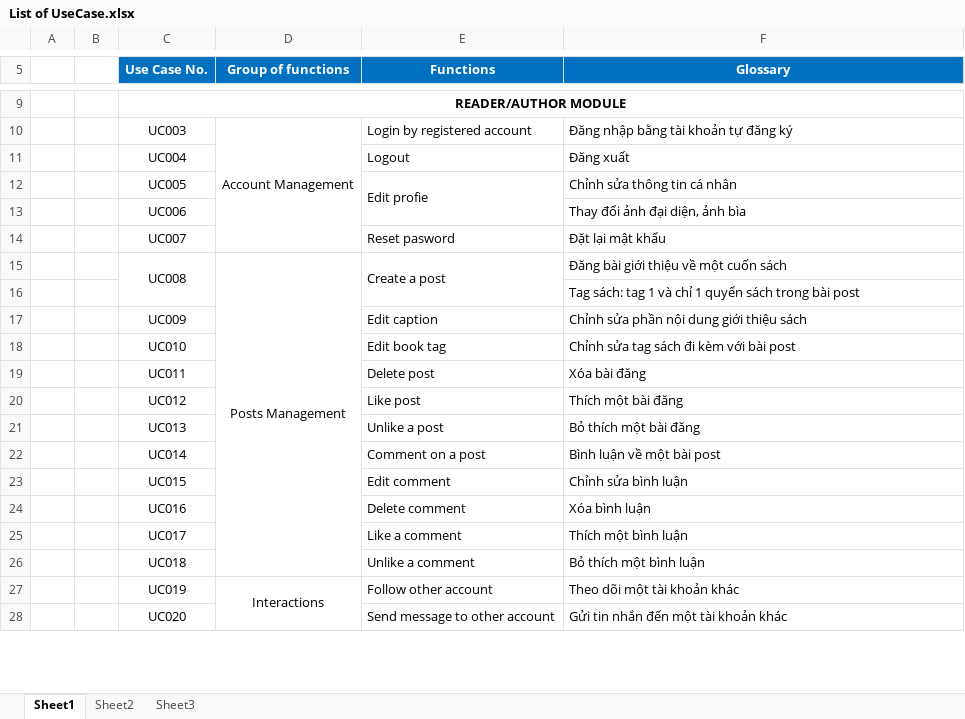
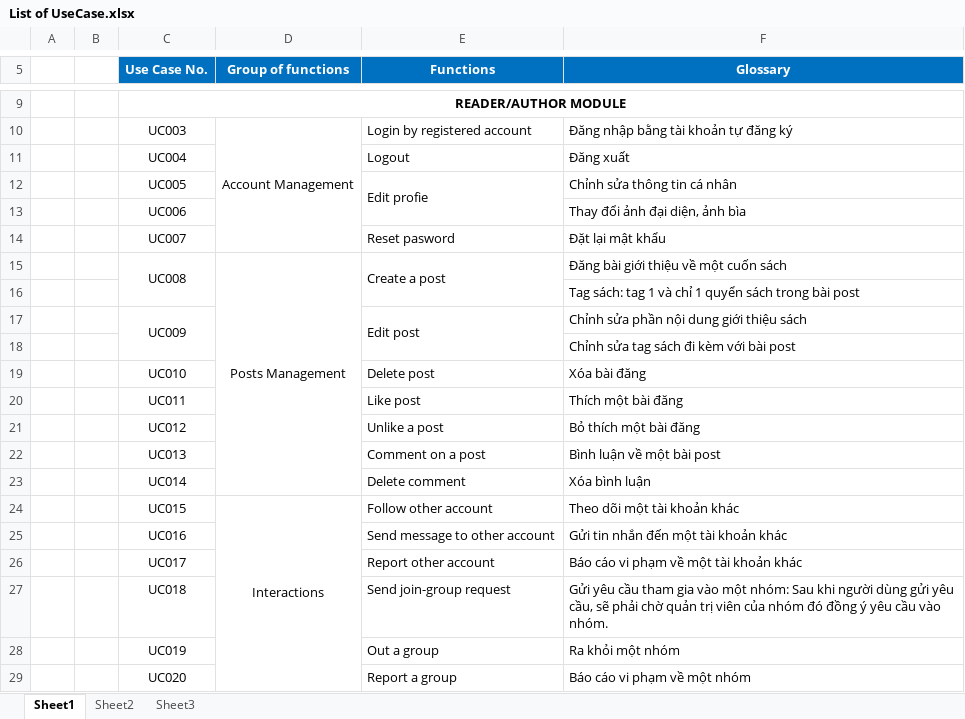
Before and after one commit to sangnvus/201609JS02, an Excel workbook: WIP/Users/HuyenPT/UC/List of UseCase.xlsx, sheet Sheet1, drawn as a sheet; only a part is shown, gaps mark what is left out; values as stored, in another font and other column widths than the file's, no borders; removed rows and columns are numbered as before the commit, all else as after; the diff covers the shown part only; the diff names each change by its address in the sheet, - before the commit and + after, or states it on an @@ line.

Commit message:
[Doc]_HuyenPT_Update UC

```diff
--- a/WIP/Users/HuyenPT/UC/List of UseCase.xlsx (sheet Sheet1)
+++ b/WIP/Users/HuyenPT/UC/List of UseCase.xlsx (sheet Sheet1)
-D15:D26 merged
+D15:D23 merged
+C17:C18 merged
-E17 (Functions): Edit caption
+E17 (Functions): Edit post
+E17:E18 merged
+row 18:  |  |  |  |  | Chỉnh sửa tag sách đi kèm với bài post
-E19 (Functions): Edit book tag
+E19 (Functions): Delete post
-F19 (Glossary): Chỉnh sửa tag sách đi kèm với bài post
+F19 (Glossary): Xóa bài đăng
-E20 (Functions): Delete post
+E20 (Functions): Like post
-F20 (Glossary): Xóa bài đăng
+F20 (Glossary): Thích một bài đăng
-E21 (Functions): Like post
+E21 (Functions): Unlike a post
-F21 (Glossary): Thích một bài đăng
+F21 (Glossary): Bỏ thích một bài đăng
-E22 (Functions): Unlike a post
+E22 (Functions): Comment on a post
-F22 (Glossary): Bỏ thích một bài đăng
+F22 (Glossary): Bình luận về một bài post
-E23 (Functions): Comment on a post
+E23 (Functions): Delete comment
-F23 (Glossary): Bình luận về một bài post
+F23 (Glossary): Xóa bình luận
-D24 (Group of functions): (empty)
+D24 (Group of functions): Interactions
+D24:D30 merged
-E24 (Functions): Edit comment
+E24 (Functions): Follow other account
-F24 (Glossary): Chỉnh sửa bình luận
+F24 (Glossary): Theo dõi một tài khoản khác
-E25 (Functions): Delete comment
+E25 (Functions): Send message to other account
-F25 (Glossary): Xóa bình luận
+F25 (Glossary): Gửi tin nhắn đến một tài khoản khác
-E26 (Functions): Like a comment
+E26 (Functions): Report other account
-F26 (Glossary): Thích một bình luận
+F26 (Glossary): Báo cáo vi phạm về một tài khoản khác
-E27 (Functions): Unlike a comment
+E27 (Functions): Send join-group request
-F27 (Glossary): Bỏ thích một bình luận
+F27 (Glossary): Gửi yêu cầu tham gia vào một nhóm: Sau khi người dùng gửi yêu cầu, sẽ phải chờ quản trị viên của nhóm đó đồng ý yêu cầu vào nhóm.
-D28 (Group of functions): Interactions
+D28 (Group of functions): (empty)
-D27:D33 merged
-E28 (Functions): Follow other account
+E28 (Functions): Out a group
-F28 (Glossary): Theo dõi một tài khoản khác
+F28 (Glossary): Ra khỏi một nhóm
-E29 (Functions): Send message to other account
+E29 (Functions): Report a group
-F29 (Glossary): Gửi tin nhắn đến một tài khoản khác
+F29 (Glossary): Báo cáo vi phạm về một nhóm
```
Also changed, not shown: 4 removed rows, 52 edited cells and merged cells elsewhere in this sheet, WIP/Users/HuyenPT/Tiến độ dự án_Coding, Design, TC, SRS.xlsx, 4 other files.
